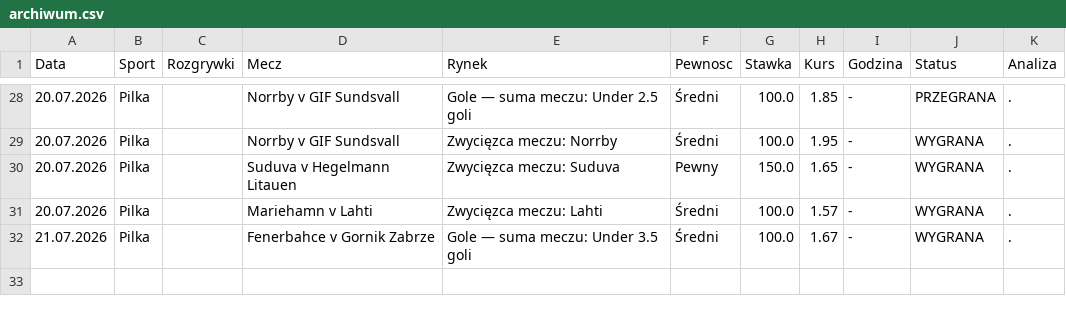
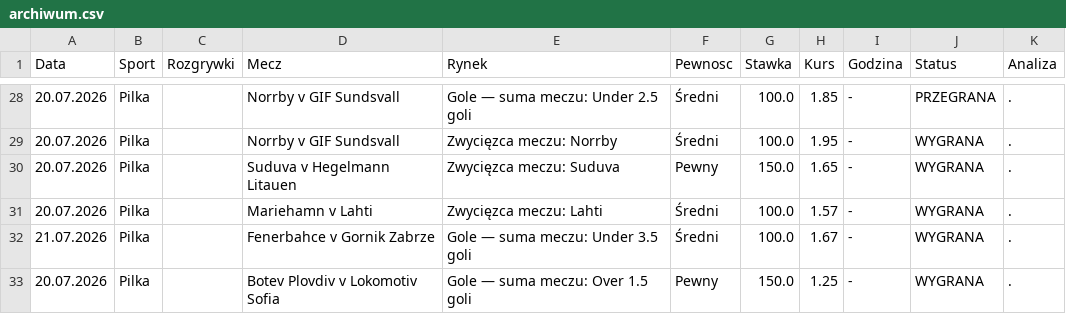
Before and after one commit to Maruha3000/kupony-dashboard, a CSV file: archiwum.csv, drawn as a sheet; only a part is shown, gaps mark what is left out.

Commit message:
Auto-archiwizacja starych typow

```diff
--- a/archiwum.csv
+++ b/archiwum.csv
@@ -32 +32,2 @@ Data,Sport,Rozgrywki,Mecz,Rynek,Pewnosc,Stawka,Kurs,Godzina,Status,Analiza
 21.07.2026,Pilka,,Fenerbahce v Gornik Zabrze,Gole — suma meczu: Under 3.5 goli,Średni,100.0,1.67,-,WYGRANA,.
+20.07.2026,Pilka,,Botev Plovdiv v Lokomotiv Sofia,Gole — suma meczu: Over 1.5 goli,Pewny,150.0,1.25,-,WYGRANA,.
```
